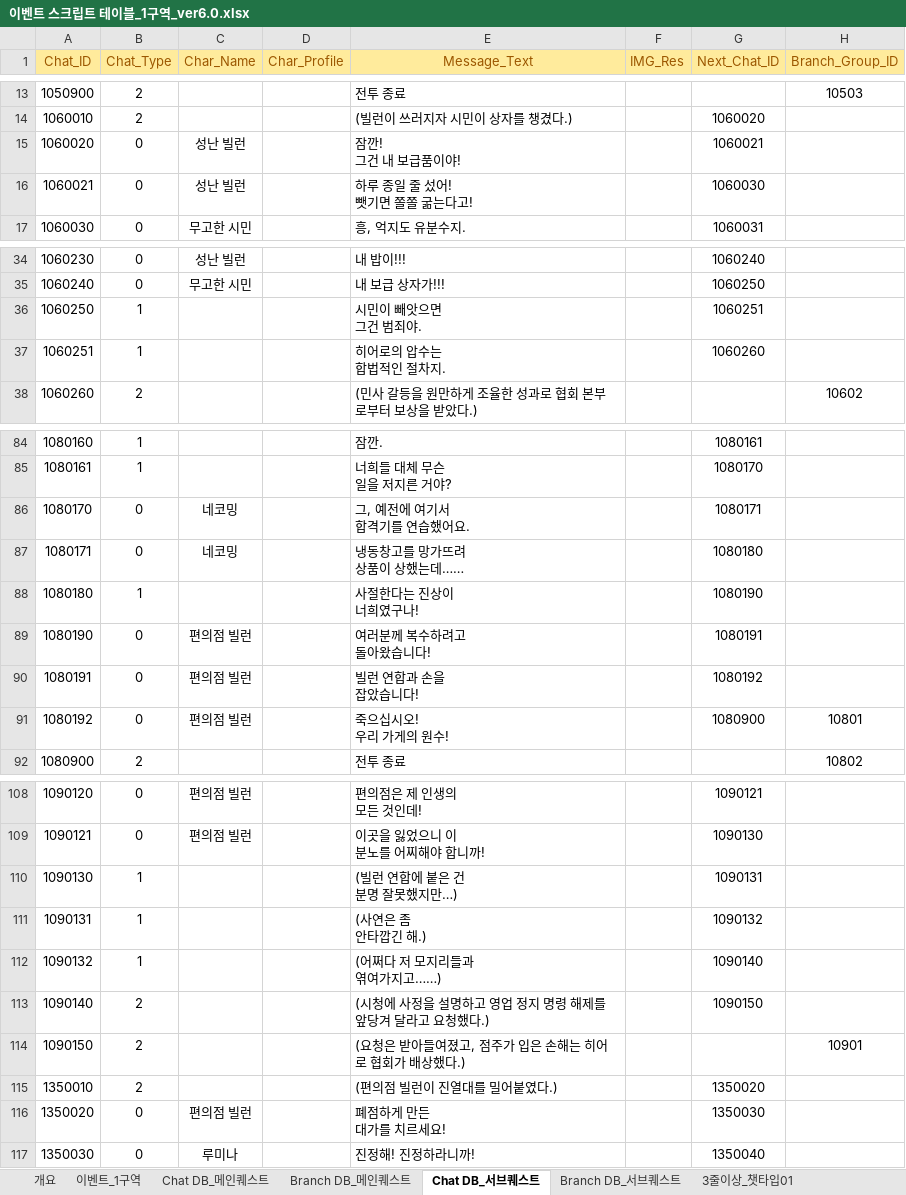
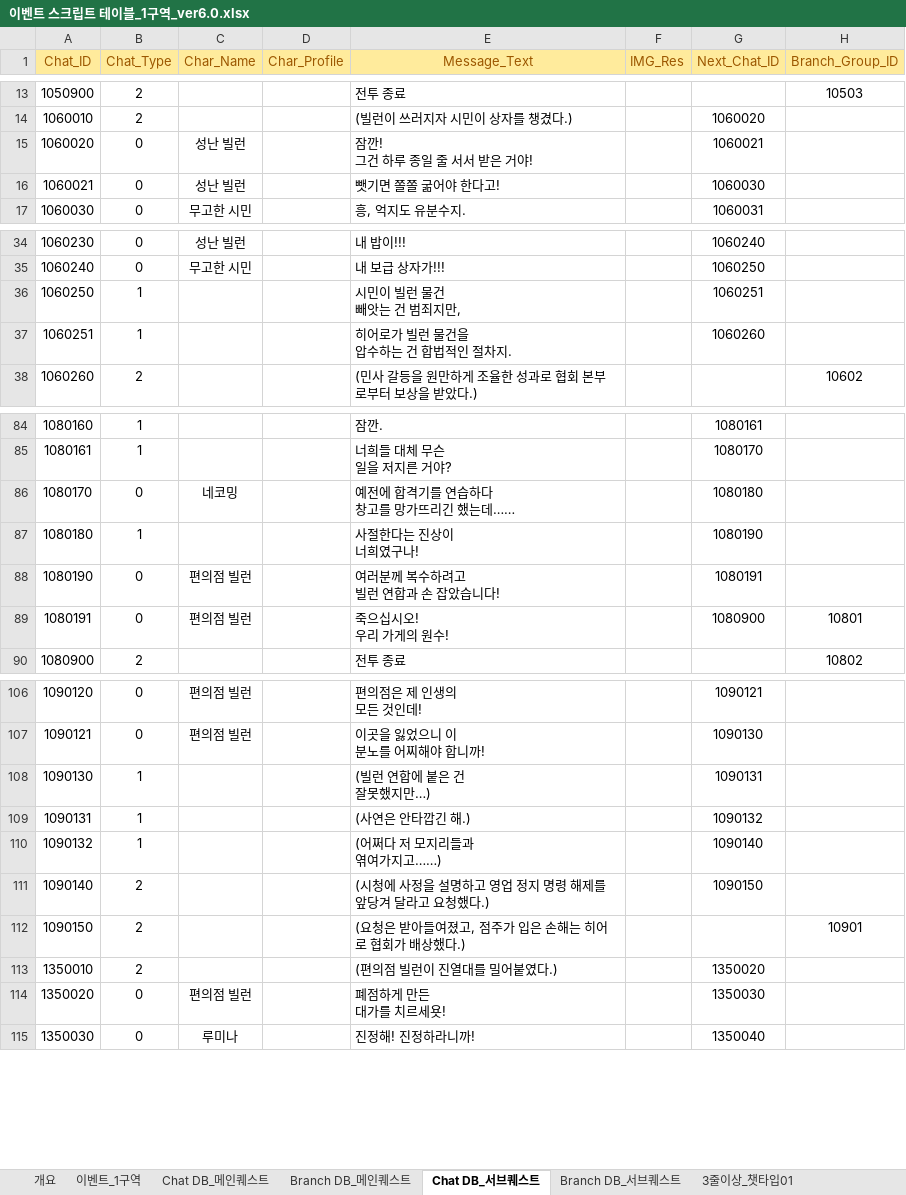
Before and after one commit to TeamNorthernSky/HeroInfluence, an Excel workbook: Assets/_ProtoType_Merge/ASB/Data/Excel/이벤트 스크립트 테이블_1구역_ver6.0.xlsx, sheet Chat DB_서브퀘스트, drawn as a sheet; only a part is shown, gaps mark what is left out; values as stored, in another font and other column widths than the file's, no borders; removed rows and columns are numbered as before the commit, all else as after; ↵ is a line break in a cell; the diff covers the shown part only; the diff names each change by its address in the sheet, - before the commit and + after, or states it on an @@ line.

```diff
--- a/Assets/_ProtoType_Merge/ASB/Data/Excel/이벤트 스크립트 테이블_1구역_ver6.0.xlsx (sheet Chat DB_서브퀘스트)
+++ b/Assets/_ProtoType_Merge/ASB/Data/Excel/이벤트 스크립트 테이블_1구역_ver6.0.xlsx (sheet Chat DB_서브퀘스트)
-E15 (Message_Text): 잠깐! ↵ 그건 내 보급품이야!
+E15 (Message_Text): 잠깐! ↵ 그건 하루 종일 줄 서서 받은 거야!
-E16 (Message_Text): 하루 종일 줄 섰어! ↵ 뺏기면 쫄쫄 굶는다고!
+E16 (Message_Text): 뺏기면 쫄쫄 굶어야 한다고!
-E36 (Message_Text): 시민이 빼앗으면 ↵ 그건 범죄야.
+E36 (Message_Text): 시민이 빌런 물건 ↵ 빼앗는 건 범죄지만,
-E37 (Message_Text): 히어로의 압수는 ↵ 합법적인 절차지.
+E37 (Message_Text): 히어로가 빌런 물건을 ↵ 압수하는 건 합법적인 절차지.
-E86 (Message_Text): 그, 예전에 여기서 ↵ 합격기를 연습했어요.
+E86 (Message_Text): 예전에 합격기를 연습하다 ↵ 창고를 망가뜨리긴 했는데……
-G86 (Next_Chat_ID): 1080171
+G86 (Next_Chat_ID): 1080180
-row 87: 1080171 | 0 | 네코밍 |  | 냉동창고를 망가뜨려 ↵ 상품이 상했는데…… |  | 1080180
-E88 (Message_Text): 여러분께 복수하려고 ↵ 돌아왔습니다!
+E88 (Message_Text): 여러분께 복수하려고 ↵ 빌런 연합과 손 잡았습니다!
-E89 (Message_Text): 빌런 연합과 손을 ↵ 잡았습니다!
+E89 (Message_Text): 죽으십시오! ↵ 우리 가게의 원수!
-G89 (Next_Chat_ID): 1080192
+G89 (Next_Chat_ID): 1080900
-H89 (Branch_Group_ID): (empty)
+H89 (Branch_Group_ID): 10801
-row 91: 1080192 | 0 | 편의점 빌런 |  | 죽으십시오! ↵ 우리 가게의 원수! |  | 1080900 | 10801
-E108 (Message_Text): (빌런 연합에 붙은 건 ↵ 분명 잘못했지만…)
+E108 (Message_Text): (빌런 연합에 붙은 건 ↵ 잘못했지만…)
-E109 (Message_Text): (사연은 좀 ↵ 안타깝긴 해.)
+E109 (Message_Text): (사연은 안타깝긴 해.)
-E114 (Message_Text): 폐점하게 만든 ↵ 대가를 치르세요!
+E114 (Message_Text): 폐점하게 만든 ↵ 대가를 치르세욧!
```
Also changed, not shown: 4 edited cells elsewhere in this sheet, sheet Chat DB_메인퀘스트, Assets/_ProtoType_Merge/ASB/Data/Excel/이벤트 스크립트 테이블_2구역_ver3.7.xlsx, 4 other files.
